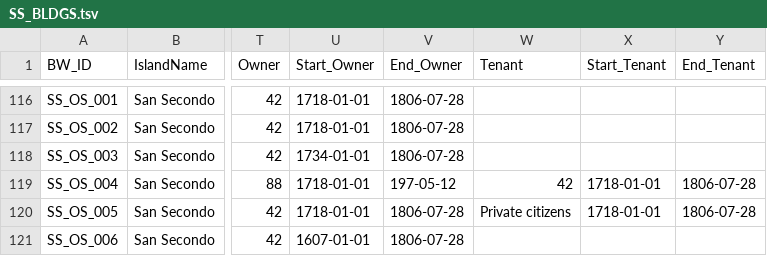
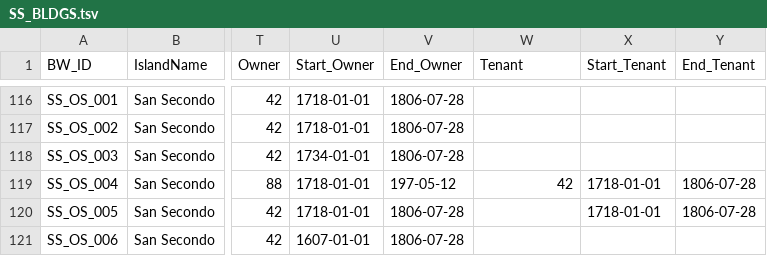
Before and after one commit to villaitatti/archipelago_xml_data, a TSV file: preprocessing/builtwork/data/SS_BLDGS.tsv, drawn as a sheet; only a part is shown, gaps mark what is left out; the diff names each change by its address in the sheet, - before the commit and + after, or states it on an @@ line.

Commit message:
Fix typo on person id
Signed-off-by: gspinaci <gianmarco.spinaci@gmail.com>

```diff
--- a/preprocessing/builtwork/data/SS_BLDGS.tsv
+++ b/preprocessing/builtwork/data/SS_BLDGS.tsv
-W120 (Tenant): Private citizens
+W120 (Tenant): (empty)
```
